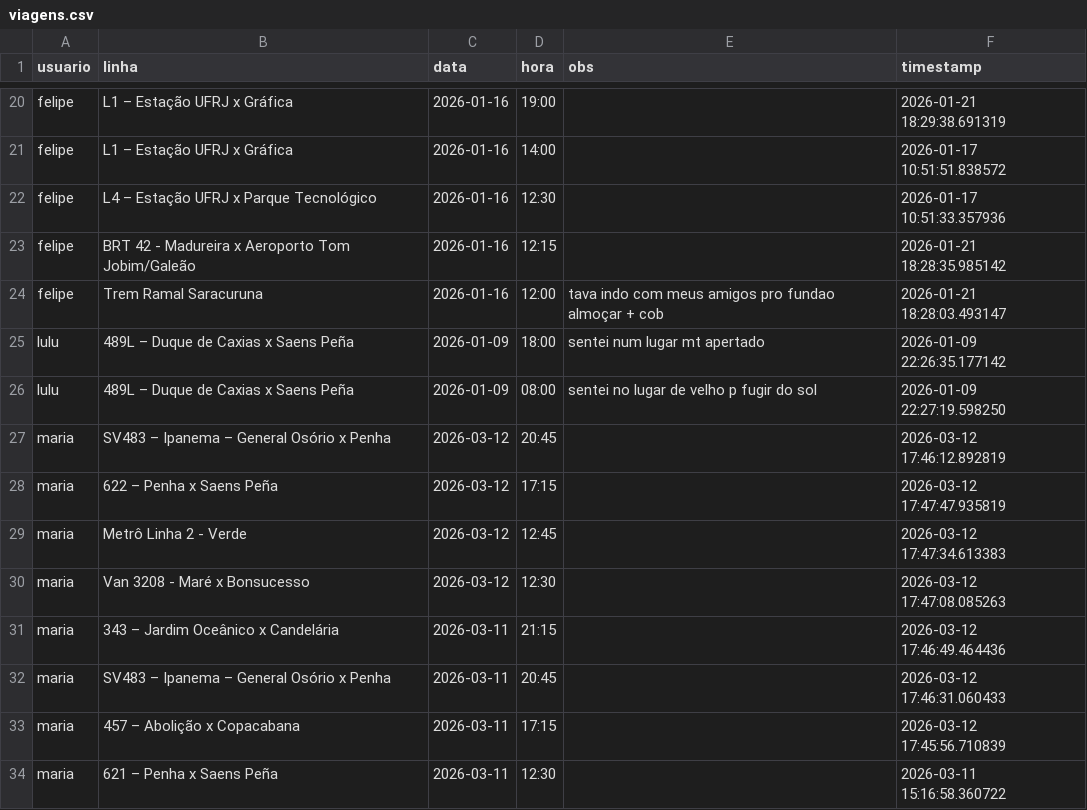
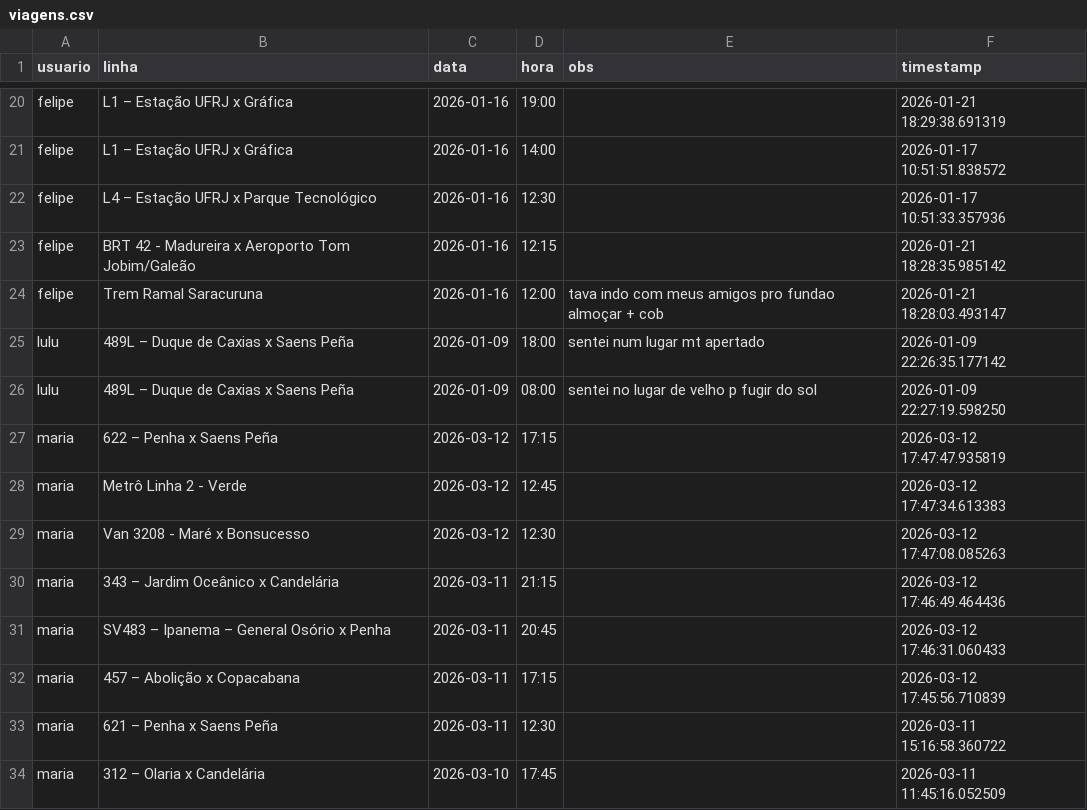
Before and after one commit to milet-o/buslog, a CSV file: viagens.csv, drawn as a sheet; only a part is shown, gaps mark what is left out; the shorter side is filled out with more unchanged rows.

Commit message:
Update Background

```diff
--- a/viagens.csv
+++ b/viagens.csv
@@ -26,3 +26,2 @@ lulu,489L – Duque de Caxias x Saens Peña,2026-01-09,18:00,sentei num lugar mt
 lulu,489L – Duque de Caxias x Saens Peña,2026-01-09,08:00,sentei no lugar de velho p fugir do sol,2026-01-09 22:27:19.598250
-maria,SV483 – Ipanema – General Osório x Penha,2026-03-12,20:45,,2026-03-12 17:46:12.892819
 maria,622 – Penha x Saens Peña,2026-03-12,17:15,,2026-03-12 17:47:47.935819
```
